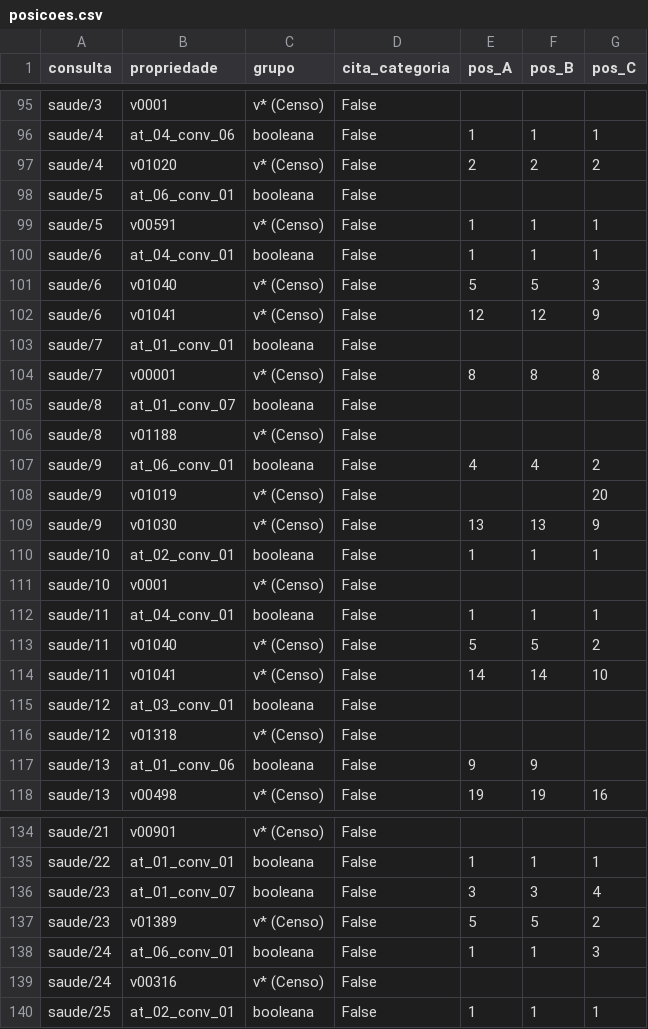
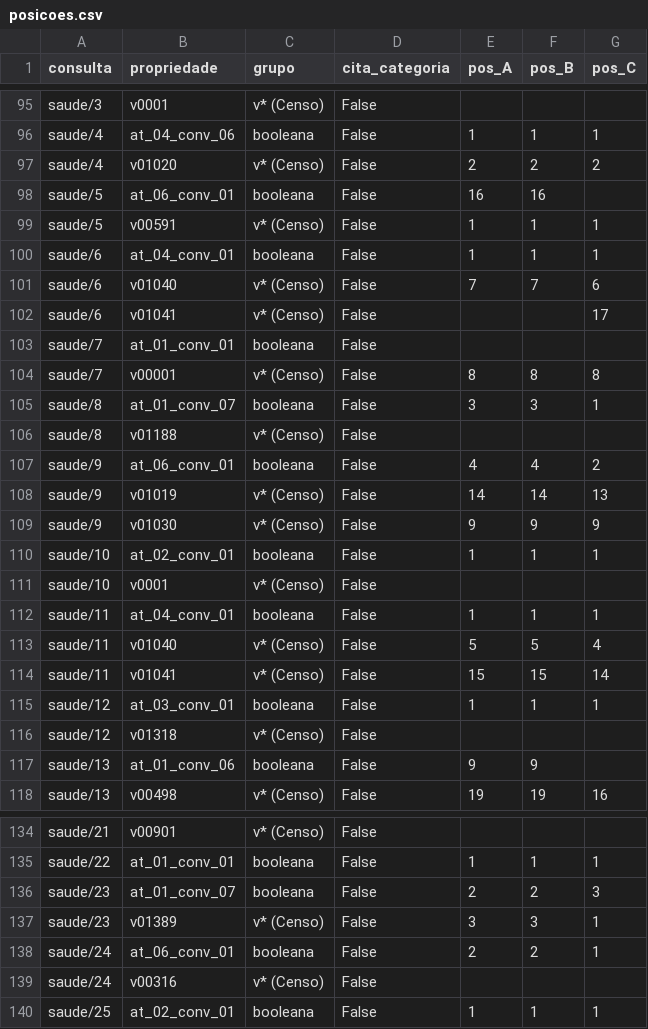
Before and after one commit to beavct/mac0499-tcc, a CSV file: testes/rag_valores/resultados/multilingual-e5-base/posicoes.csv, drawn as a sheet; only a part is shown, gaps mark what is left out; the diff covers the shown part only.

```diff
--- a/testes/rag_valores/resultados/multilingual-e5-base/posicoes.csv
+++ b/testes/rag_valores/resultados/multilingual-e5-base/posicoes.csv
@@ -97,14 +97,14 @@ saude/4,at_04_conv_06,booleana,False,1,1,1
 saude/4,v01020,v* (Censo),False,2,2,2
-saude/5,at_06_conv_01,booleana,False,,,
+saude/5,at_06_conv_01,booleana,False,16,16,
 saude/5,v00591,v* (Censo),False,1,1,1
 saude/6,at_04_conv_01,booleana,False,1,1,1
-saude/6,v01040,v* (Censo),False,5,5,3
-saude/6,v01041,v* (Censo),False,12,12,9
+saude/6,v01040,v* (Censo),False,7,7,6
+saude/6,v01041,v* (Censo),False,,,17
 saude/7,at_01_conv_01,booleana,False,,,
 saude/7,v00001,v* (Censo),False,8,8,8
-saude/8,at_01_conv_07,booleana,False,,,
+saude/8,at_01_conv_07,booleana,False,3,3,1
 saude/8,v01188,v* (Censo),False,,,
 saude/9,at_06_conv_01,booleana,False,4,4,2
-saude/9,v01019,v* (Censo),False,,,20
-saude/9,v01030,v* (Censo),False,13,13,9
+saude/9,v01019,v* (Censo),False,14,14,13
+saude/9,v01030,v* (Censo),False,9,9,9
 saude/10,at_02_conv_01,booleana,False,1,1,1
@@ -112,5 +112,5 @@ saude/10,v0001,v* (Censo),False,,,
 saude/11,at_04_conv_01,booleana,False,1,1,1
-saude/11,v01040,v* (Censo),False,5,5,2
-saude/11,v01041,v* (Censo),False,14,14,10
-saude/12,at_03_conv_01,booleana,False,,,
+saude/11,v01040,v* (Censo),False,5,5,4
+saude/11,v01041,v* (Censo),False,15,15,14
+saude/12,at_03_conv_01,booleana,False,1,1,1
 saude/12,v01318,v* (Censo),False,,,
@@ -135,5 +135,5 @@ saude/21,v00901,v* (Censo),False,,,
 saude/22,at_01_conv_01,booleana,False,1,1,1
-saude/23,at_01_conv_07,booleana,False,3,3,4
-saude/23,v01389,v* (Censo),False,5,5,2
-saude/24,at_06_conv_01,booleana,False,1,1,3
+saude/23,at_01_conv_07,booleana,False,2,2,3
+saude/23,v01389,v* (Censo),False,3,3,1
+saude/24,at_06_conv_01,booleana,False,2,2,1
 saude/24,v00316,v* (Censo),False,,,
```
Also changed, not shown: 119 edited cells elsewhere in this file, testes/rag_buscas/resultados/posicoes.csv, testes/rag_modelos/resultados/posicoes_hibrida.csv, 11 other files.
